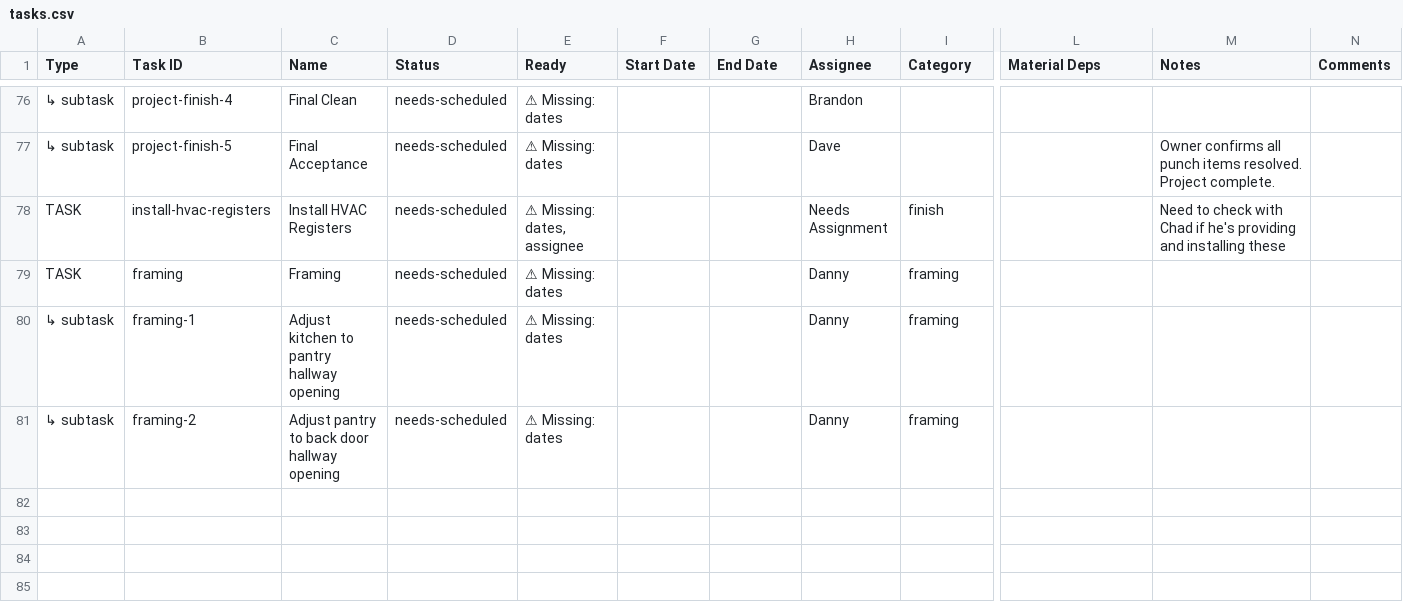
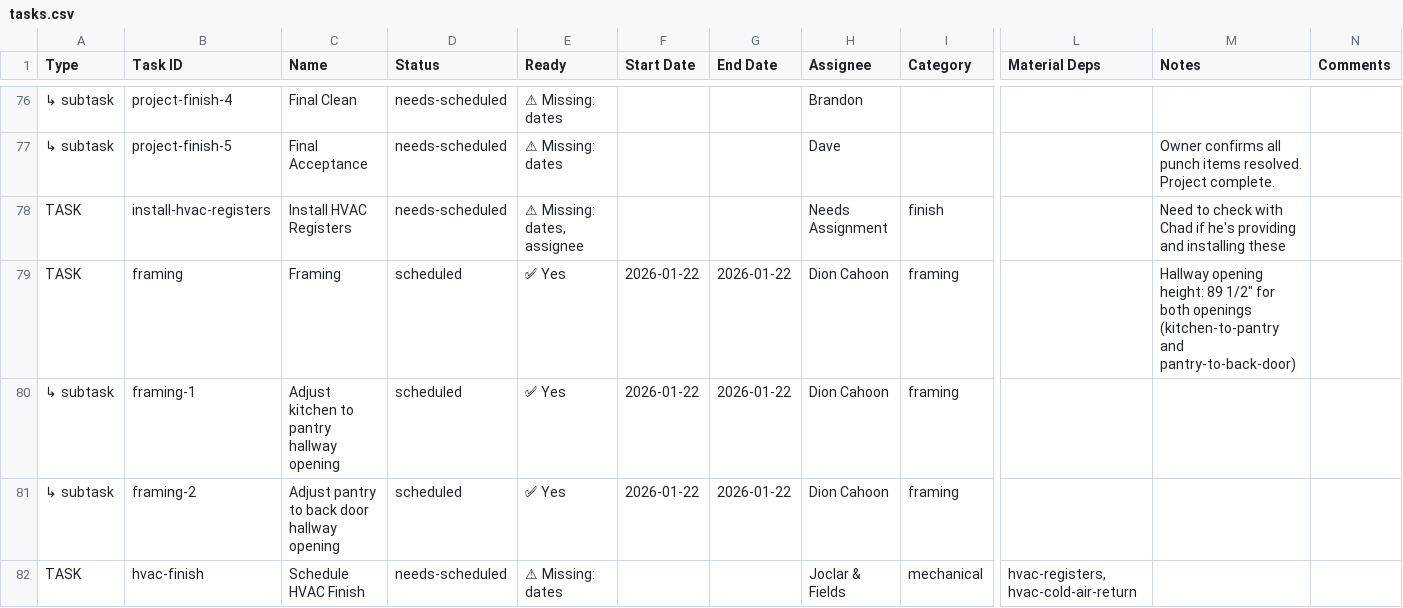
Before and after one commit to wdi-dave-roberts/wdi-content, a CSV file: projects/kitchen-remodel/exports/tasks.csv, drawn as a sheet; only a part is shown, gaps mark what is left out; rows hold the shown columns only; the diff names each change by its address in the sheet, - before the commit and + after, or states it on an @@ line.

```diff
--- a/projects/kitchen-remodel/exports/tasks.csv
+++ b/projects/kitchen-remodel/exports/tasks.csv
-D79:D81 (Status): needs-scheduled
+D79:D81 (Status): scheduled
-E79:E81 (Ready): ⚠ Missing: dates
+E79:E81 (Ready): ✅ Yes
-F79:F81 (Start Date): (empty)
+F79:F81 (Start Date): 2026-01-22
-G79:G81 (End Date): (empty)
+G79:G81 (End Date): 2026-01-22
-H79:H81 (Assignee): Danny
+H79:H81 (Assignee): Dion Cahoon
-M79 (Notes): (empty)
+M79 (Notes): Hallway opening height: 89 1/2" for both openings (kitchen-to-pantry and pantry-to-back-door)
+row 82: TASK | hvac-finish | Schedule HVAC Finish | needs-scheduled | ⚠ Missing: dates |  |  | Joclar & Fields | mechanical | hvac-registers, hvac-cold-air-return
```
Also changed, not shown: projects/kitchen-remodel/exports/by-assignee.csv, projects/kitchen-remodel/exports/issues.csv, 3 other files.
